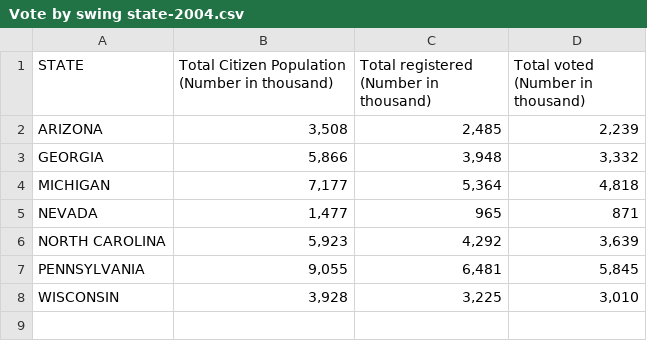
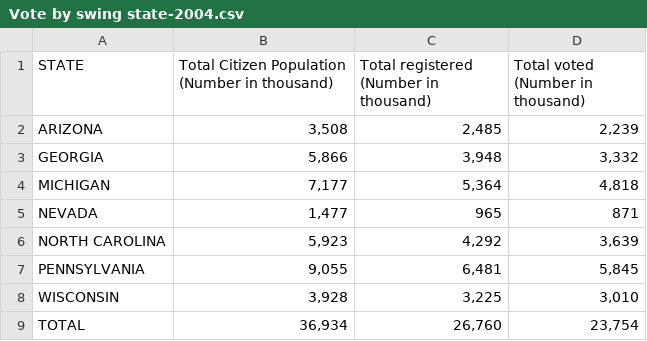
Before and after one commit to wawaprachumphan/2024-US-Election-Swing-State-Predictions, a CSV file: Vote by swing state-2004.csv, drawn as a sheet.

Commit message:
Add files via upload

```diff
--- a/Vote by swing state-2004.csv
+++ b/Vote by swing state-2004.csv
@@ -8 +8,2 @@ PENNSYLVANIA,"9,055","6,481","5,845"
 WISCONSIN,"3,928","3,225","3,010"
+TOTAL,"36,934","26,760","23,754"
```
